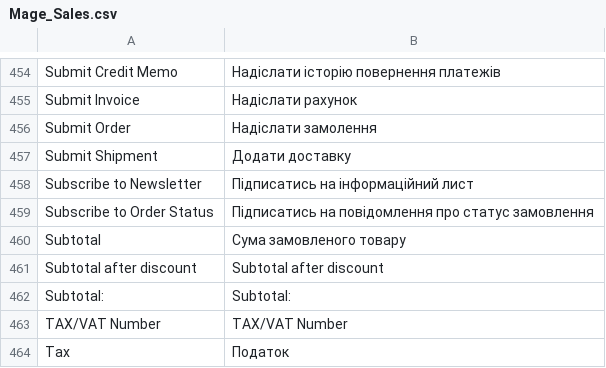
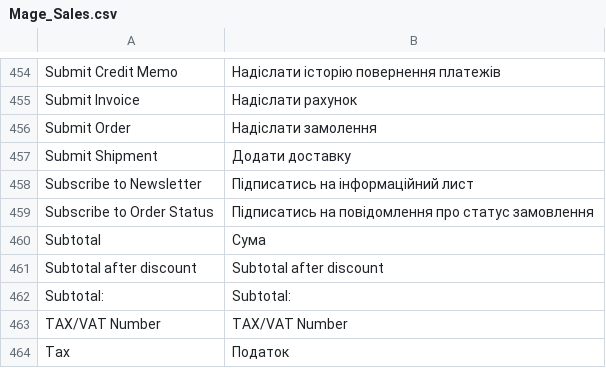
Before and after one commit to ilovebecherovka/dev.pizza-leopoli.lviv.ua, a CSV file: app/locale/uk_UA/Mage_Sales.csv, drawn as a sheet; only a part is shown, gaps mark what is left out.

```diff
--- a/app/locale/uk_UA/Mage_Sales.csv
+++ b/app/locale/uk_UA/Mage_Sales.csv
@@ -459,3 +459,3 @@
 "Subscribe to Order Status","Підписатись на повідомлення про статус замовлення"
-"Subtotal","Сума замовленого товару"
+"Subtotal","Сума"
 "Subtotal after discount","Subtotal after discount"
```
Also changed, not shown: app/locale/uk_UA/Mage_Bundle.csv, app/locale/uk_UA/Mage_Catalog.csv, 13 other files.
